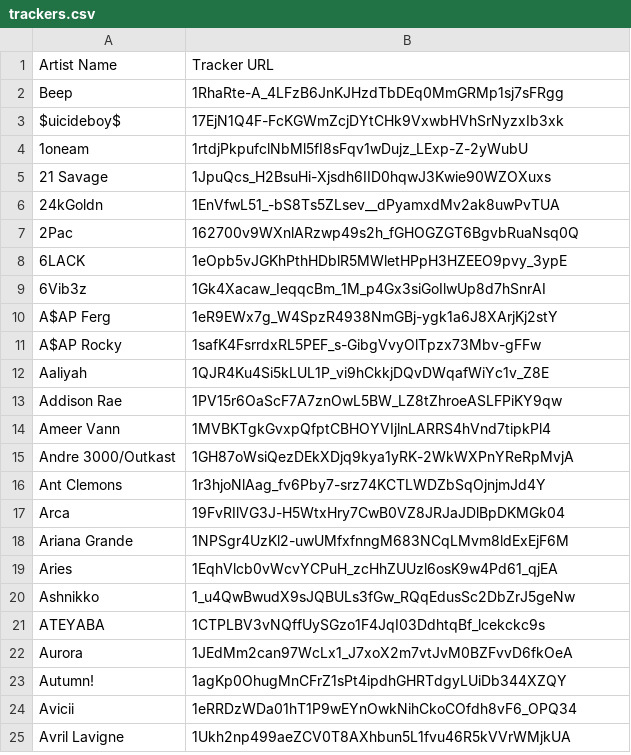
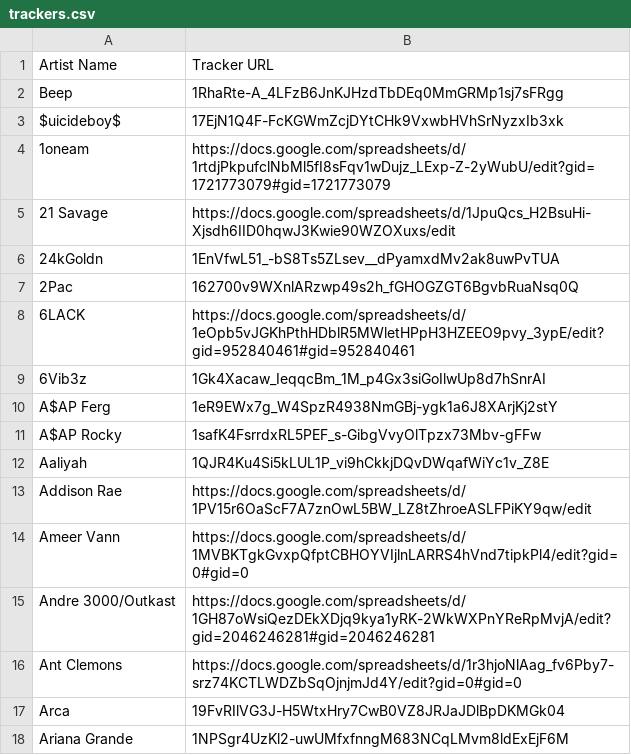
Before and after one commit to ArtistGrid/artistgrid, a CSV file: trackers.csv, drawn as a sheet; only a part is shown; the shorter side is filled out with more unchanged rows.

Commit message:
Update trackers.csv
fix some trackers

```diff
--- a/trackers.csv
+++ b/trackers.csv
@@ -3,7 +3,7 @@ Artist Name,Tracker URL
 "$uicideboy$","17EjN1Q4F-FcKGWmZcjDYtCHk9VxwbHVhSrNyzxIb3xk"
-"1oneam","1rtdjPkpufclNbMl5fI8sFqv1wDujz_LExp-Z-2yWubU"
-"21 Savage","1JpuQcs_H2BsuHi-Xjsdh6IID0hqwJ3Kwie90WZOXuxs"
+"1oneam","https://docs.google.com/spreadsheets/d/1rtdjPkpufclNbMl5fI8sFqv1wDujz_LExp-Z-2yWubU/edit?gid=1721773079#gid=1721773079"
+"21 Savage","https://docs.google.com/spreadsheets/d/1JpuQcs_H2BsuHi-Xjsdh6IID0hqwJ3Kwie90WZOXuxs/edit"
 "24kGoldn","1EnVfwL51_-bS8Ts5ZLsev__dPyamxdMv2ak8uwPvTUA"
 "2Pac","162700v9WXnlARzwp49s2h_fGHOGZGT6BgvbRuaNsq0Q"
-"6LACK","1eOpb5vJGKhPthHDblR5MWletHPpH3HZEEO9pvy_3ypE"
+"6LACK","https://docs.google.com/spreadsheets/d/1eOpb5vJGKhPthHDblR5MWletHPpH3HZEEO9pvy_3ypE/edit?gid=952840461#gid=952840461"
 "6Vib3z","1Gk4Xacaw_IeqqcBm_1M_p4Gx3siGoIlwUp8d7hSnrAI"
@@ -12,6 +12,6 @@ Artist Name,Tracker URL
 "Aaliyah","1QJR4Ku4Si5kLUL1P_vi9hCkkjDQvDWqafWiYc1v_Z8E"
-"Addison Rae","1PV15r6OaScF7A7znOwL5BW_LZ8tZhroeASLFPiKY9qw"
-"Ameer Vann","1MVBKTgkGvxpQfptCBHOYVIjlnLARRS4hVnd7tipkPl4"
-"Andre 3000/Outkast","1GH87oWsiQezDEkXDjq9kya1yRK-2WkWXPnYReRpMvjA"
-"Ant Clemons","1r3hjoNlAag_fv6Pby7-srz74KCTLWDZbSqOjnjmJd4Y"
+"Addison Rae","https://docs.google.com/spreadsheets/d/1PV15r6OaScF7A7znOwL5BW_LZ8tZhroeASLFPiKY9qw/edit"
+"Ameer Vann","https://docs.google.com/spreadsheets/d/1MVBKTgkGvxpQfptCBHOYVIjlnLARRS4hVnd7tipkPl4/edit?gid=0#gid=0"
+"Andre 3000/Outkast","https://docs.google.com/spreadsheets/d/1GH87oWsiQezDEkXDjq9kya1yRK-2WkWXPnYReRpMvjA/edit?gid=2046246281#gid=2046246281"
+"Ant Clemons","https://docs.google.com/spreadsheets/d/1r3hjoNlAag_fv6Pby7-srz74KCTLWDZbSqOjnjmJd4Y/edit?gid=0#gid=0"
 "Arca","19FvRIlVG3J-H5WtxHry7CwB0VZ8JRJaJDlBpDKMGk04"
```
